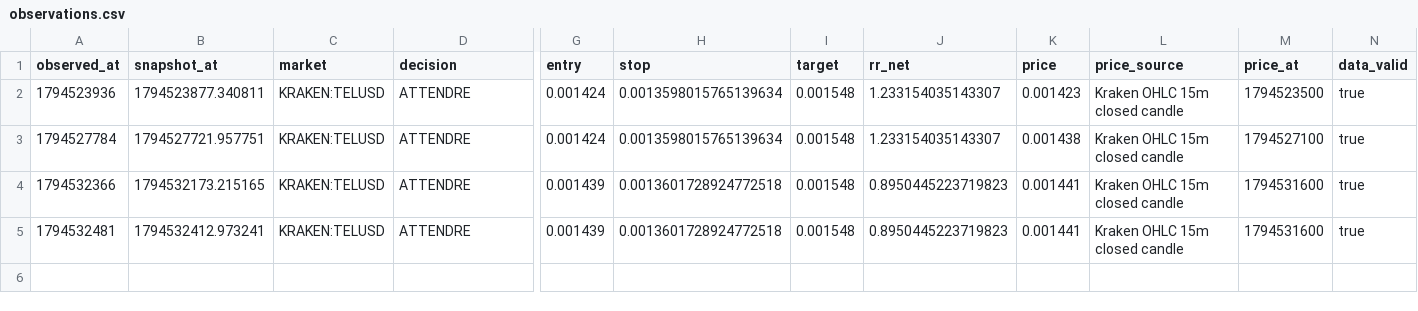
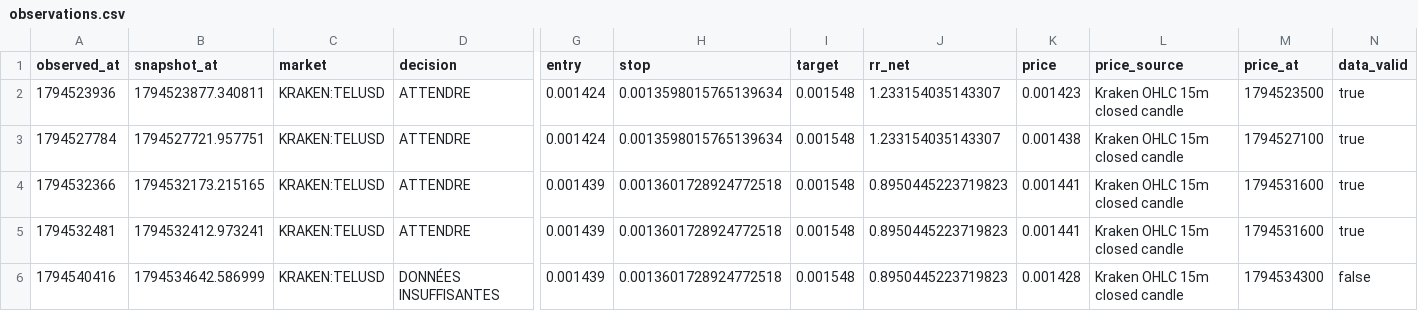
Before and after one commit to khalidd692/telcoin-trading-intelligence99, a CSV file: evaluation/observations.csv, drawn as a sheet; only a part is shown, gaps mark what is left out; rows hold the shown columns only; the diff names each change by its address in the sheet, - before the commit and + after, or states it on an @@ line.

```diff
--- a/evaluation/observations.csv
+++ b/evaluation/observations.csv
+row 6: 1794540416 | 1794534642.586999 | KRAKEN:TELUSD | DONNÉES INSUFFISANTES | 0.001439 | 0.0013601728924772518 | 0.001548 | 0.8950445223719823 | 0.001428 | Kraken OHLC 15m closed candle | 1794534300 | false
```
Also changed, not shown: 3 other files.
